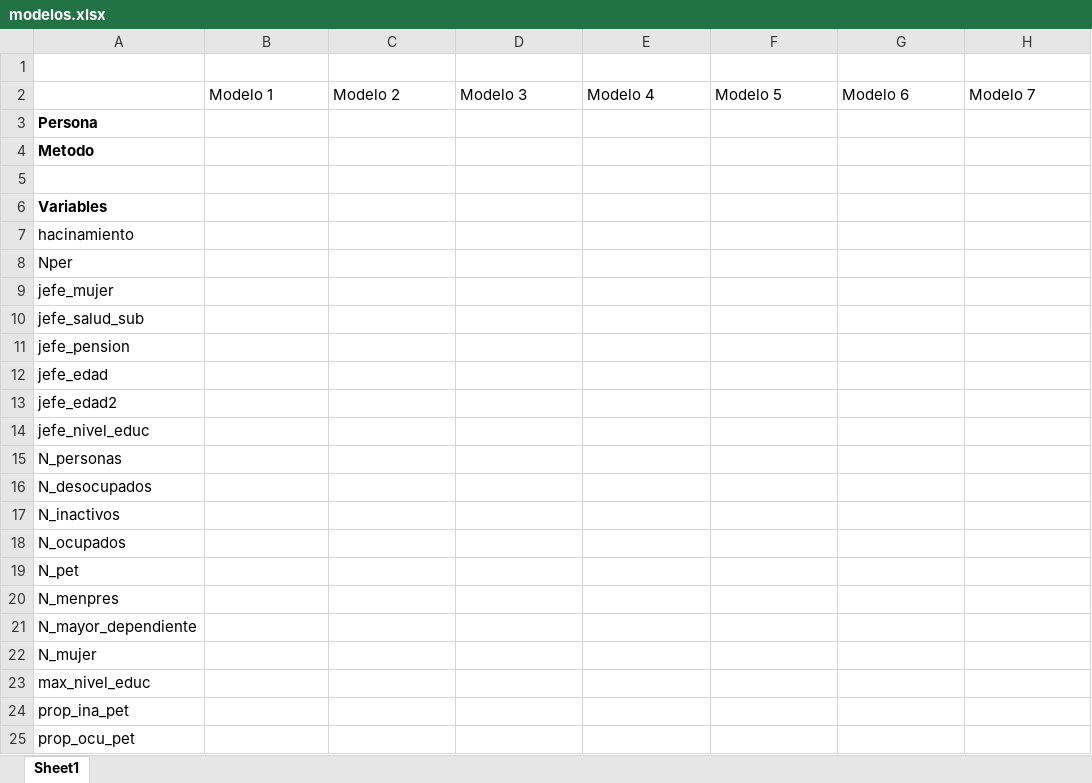
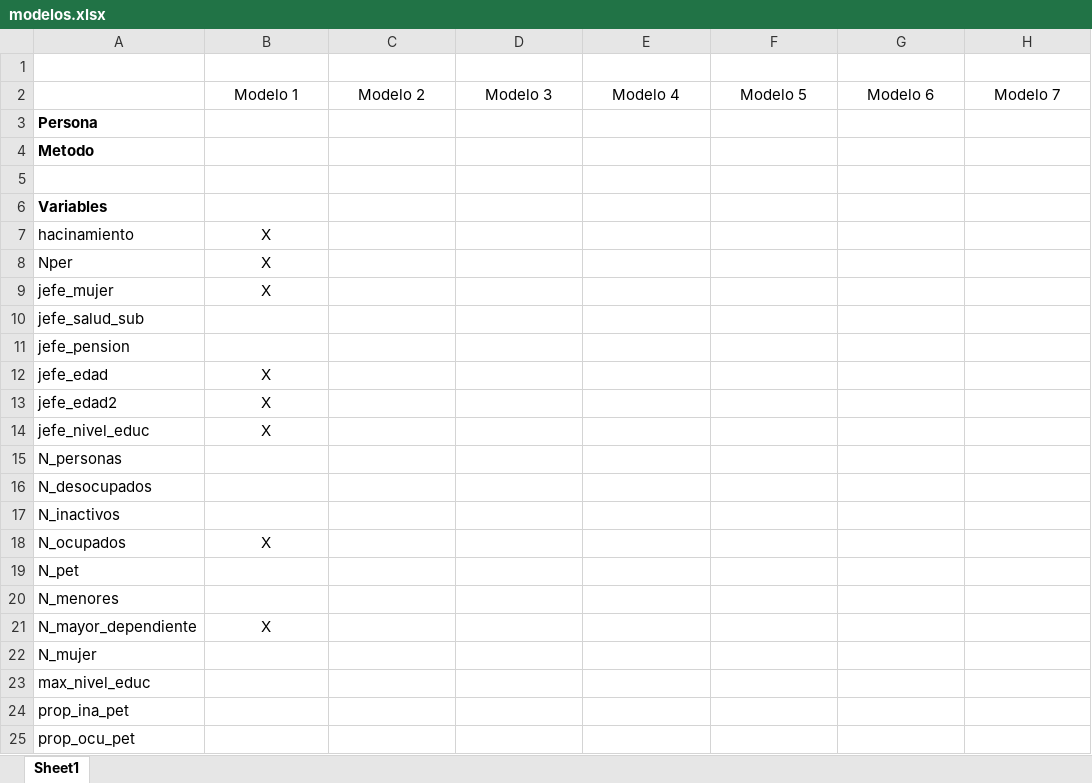
Before and after one commit to Laura-BN/ProblemSet2_G10, an Excel workbook: document/modelos.xlsx, sheet Sheet1, drawn as a sheet; values as stored, in another font and other column widths than the file's, no borders; the diff names each change by its address in the sheet, - before the commit and + after, or states it on an @@ line.

Commit message:
Correciones codigo. Modelo 1

```diff
--- a/document/modelos.xlsx (sheet Sheet1)
+++ b/document/modelos.xlsx (sheet Sheet1)
-B2:H2 alignment: left
+B2:H2 alignment: center
-B7:B9: (empty)
+B7:B9: X
-B12:B14: (empty)
+B12:B14: X
-B18: (empty)
+B18: X
-A20: N_menpres
+A20: N_menores
-B21: (empty)
+B21: X
```
Also changed, not shown: 6 other files.
